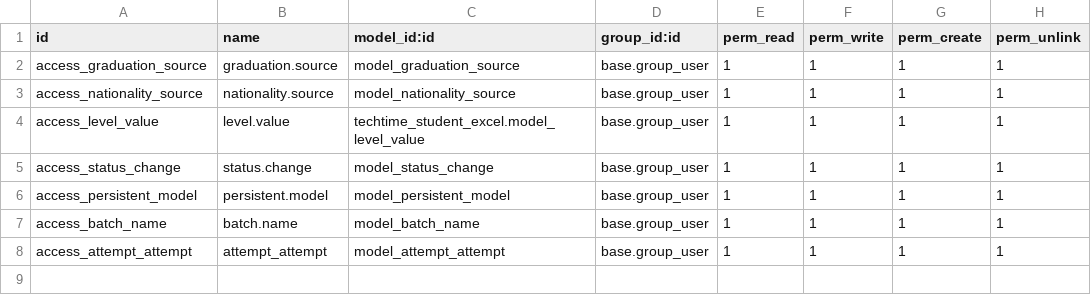
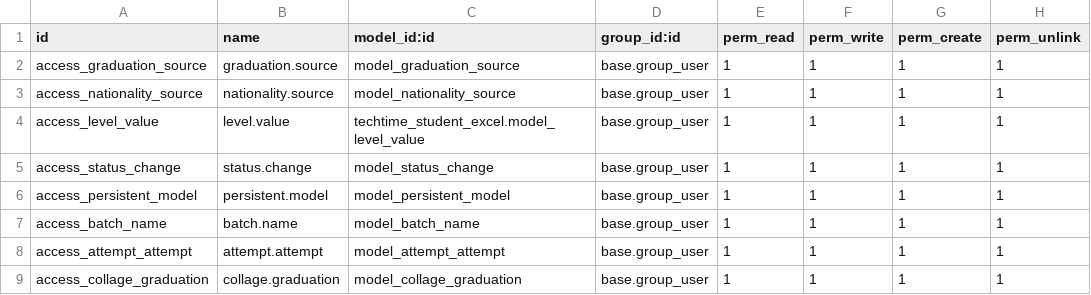
Before and after one commit to anujtechtime/test, a CSV file: almaaqal_fields/security/ir.model.access.csv, drawn as a sheet.

```diff
--- a/almaaqal_fields/security/ir.model.access.csv
+++ b/almaaqal_fields/security/ir.model.access.csv
@@ -7,2 +7,3 @@ access_persistent_model,persistent.model,model_persistent_model,base.group_user,
 access_batch_name,batch.name,model_batch_name,base.group_user,1,1,1,1
-access_attempt_attempt,attempt_attempt,model_attempt_attempt,base.group_user,1,1,1,1
+access_attempt_attempt,attempt.attempt,model_attempt_attempt,base.group_user,1,1,1,1
+access_collage_graduation,collage.graduation,model_collage_graduation,base.group_user,1,1,1,1
```
Also changed, not shown: 1 other file.
